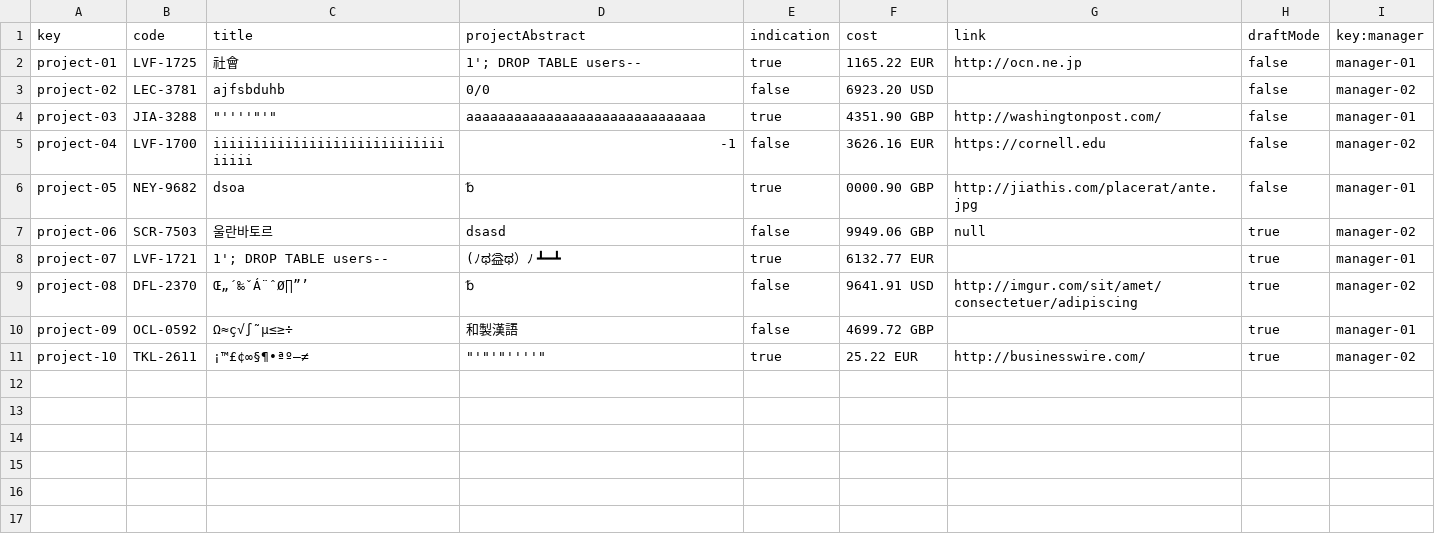
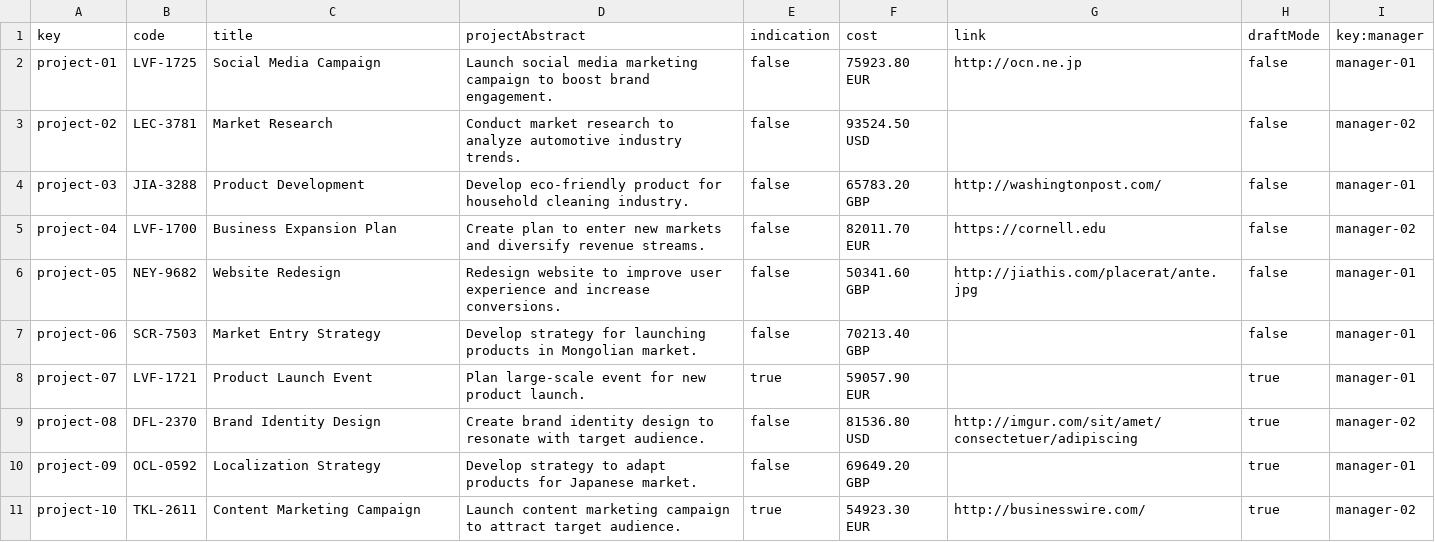
Before and after one commit to lucantdel/Acme-SF, a CSV file: src/main/webapp/WEB-INF/resources/sample-data/project.csv, drawn as a sheet; the diff names each change by its address in the sheet, - before the commit and + after, or states it on an @@ line.

```diff
--- a/src/main/webapp/WEB-INF/resources/sample-data/project.csv
+++ b/src/main/webapp/WEB-INF/resources/sample-data/project.csv
-C2 (title): 社會
+C2 (title): Social Media Campaign
-D2 (projectAbstract): 1'; DROP TABLE users--
+D2 (projectAbstract): Launch social media marketing campaign to boost brand engagement.
-E2 (indication): true
+E2 (indication): false
-F2 (cost): 1165.22 EUR
+F2 (cost): 75923.80 EUR
-C3 (title): ajfsbduhb
+C3 (title): Market Research
-D3 (projectAbstract): 0/0
+D3 (projectAbstract): Conduct market research to analyze automotive industry trends.
-F3 (cost): 6923.20 USD
+F3 (cost): 93524.50 USD
-C4 (title): "''''"'"
+C4 (title): Product Development
-D4 (projectAbstract): aaaaaaaaaaaaaaaaaaaaaaaaaaaaaa
+D4 (projectAbstract): Develop eco-friendly product for household cleaning industry.
-E4 (indication): true
+E4 (indication): false
-F4 (cost): 4351.90 GBP
+F4 (cost): 65783.20 GBP
-C5 (title): iiiiiiiiiiiiiiiiiiiiiiiiiiiiiiiiii
+C5 (title): Business Expansion Plan
-D5 (projectAbstract): -1
+D5 (projectAbstract): Create plan to enter new markets and diversify revenue streams.
-F5 (cost): 3626.16 EUR
+F5 (cost): 82011.70 EUR
-C6 (title): dsoa
+C6 (title): Website Redesign
-D6 (projectAbstract): ␢
+D6 (projectAbstract): Redesign website to improve user experience and increase conversions.
-E6 (indication): true
+E6 (indication): false
-F6 (cost): 0000.90 GBP
+F6 (cost): 50341.60 GBP
-C7 (title): 울란바토르
+C7 (title): Market Entry Strategy
-D7 (projectAbstract): dsasd
+D7 (projectAbstract): Develop strategy for launching products in Mongolian market.
-F7 (cost): 9949.06 GBP
+F7 (cost): 70213.40 GBP
-G7 (link): null
+G7 (link): (empty)
-H7 (draftMode): true
+H7 (draftMode): false
-I7 (key:manager): manager-02
+I7 (key:manager): manager-01
-C8 (title): 1'; DROP TABLE users--
+C8 (title): Product Launch Event
-D8 (projectAbstract): (ﾉಥ益ಥ）ﾉ ┻━┻
+D8 (projectAbstract): Plan large-scale event for new product launch.
-F8 (cost): 6132.77 EUR
+F8 (cost): 59057.90 EUR
-C9 (title): Œ„´‰ˇÁ¨ˆØ∏”’
+C9 (title): Brand Identity Design
-D9 (projectAbstract): ␢
+D9 (projectAbstract): Create brand identity design to resonate with target audience.
-F9 (cost): 9641.91 USD
+F9 (cost): 81536.80 USD
-C10 (title): Ω≈ç√∫˜µ≤≥÷
+C10 (title): Localization Strategy
-D10 (projectAbstract): 和製漢語
+D10 (projectAbstract): Develop strategy to adapt products for Japanese market.
-F10 (cost): 4699.72 GBP
+F10 (cost): 69649.20 GBP
-C11 (title): ¡™£¢∞§¶•ªº–≠
+C11 (title): Content Marketing Campaign
-D11 (projectAbstract): "'"'"''''"
+D11 (projectAbstract): Launch content marketing campaign to attract target audience.
-F11 (cost): 25.22 EUR
+F11 (cost): 54923.30 EUR
```
Also changed, not shown: src/main/webapp/WEB-INF/resources/sample-data/claim.csv, src/main/webapp/WEB-INF/resources/sample-data/manager.csv, 1 other file.
